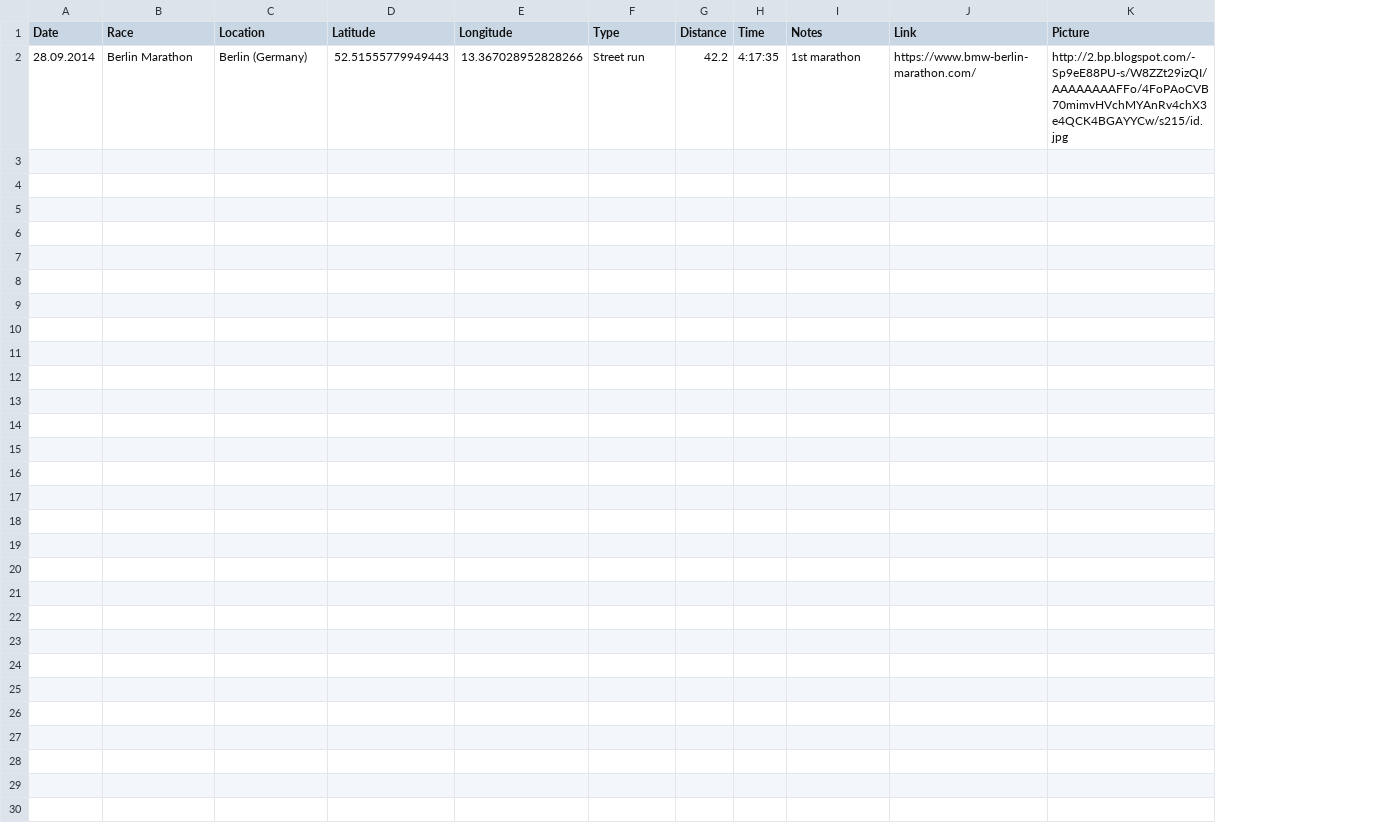
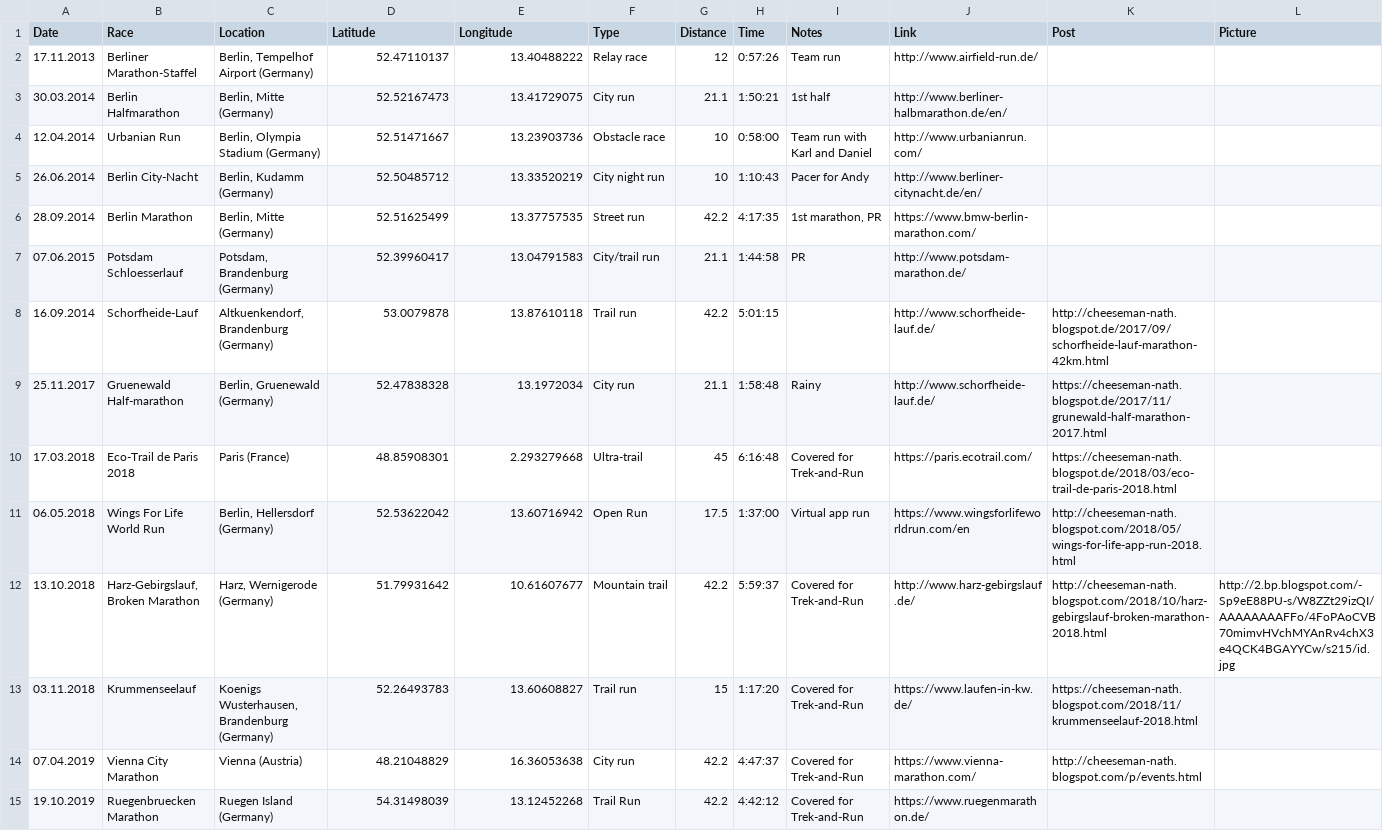
Before and after one commit to alexdjulin/run_map, a CSV file: events.csv, drawn as a sheet; addresses are those after the commit; the diff names each change by its address in the sheet, - before the commit and + after, or states it on an @@ line.

Commit message:
added all races and fixed icons

```diff
--- a/events.csv
+++ b/events.csv
+column K (Post), empty
+row 2: 17.11.2013 | Berliner Marathon-Staffel | Berlin, Tempelhof Airport (Germany) | 52.47110137 | 13.40488222 | Relay race | 12 | 0:57:26 | Team run | http://www.airfield-run.de/
+row 3: 30.03.2014 | Berlin Halfmarathon | Berlin, Mitte (Germany) | 52.52167473 | 13.41729075 | City run | 21.1 | 1:50:21 | 1st half | http://www.berliner-halbmarathon.de/en/
+row 4: 12.04.2014 | Urbanian Run | Berlin, Olympia Stadium (Germany) | 52.51471667 | 13.23903736 | Obstacle race | 10 | 0:58:00 | Team run with Karl and Daniel | http://www.urbanianrun.com/
+row 5: 26.06.2014 | Berlin City-Nacht | Berlin, Kudamm (Germany) | 52.50485712 | 13.33520219 | City night run | 10 | 1:10:43 | Pacer for Andy | http://www.berliner-citynacht.de/en/
-C6 (Location): Berlin (Germany)
+C6 (Location): Berlin, Mitte (Germany)
-D6 (Latitude): 52.51555779949443
+D6 (Latitude): 52.51625499
-E6 (Longitude): 13.367028952828266
+E6 (Longitude): 13.37757535
-I6 (Notes): 1st marathon
+I6 (Notes): 1st marathon, PR
-L6 (Picture): http://2.bp.blogspot.com/-Sp9eE88PU-s/W8ZZt29izQI/AAAAAAAAFFo/4FoPAoCVB70mimvHVchMYAnRv4chX3e4QCK4BGAYYCw/s215/id.jpg
+L6 (Picture): (empty)
+row 7: 07.06.2015 | Potsdam Schloesserlauf | Potsdam, Brandenburg (Germany) | 52.39960417 | 13.04791583 | City/trail run | 21.1 | 1:44:58 | PR | http://www.potsdam-marathon.de/
+row 8: 16.09.2014 | Schorfheide-Lauf | Altkuenkendorf, Brandenburg (Germany) | 53.0079878 | 13.87610118 | Trail run | 42.2 | 5:01:15 |  | http://www.schorfheide-lauf.de/ | http://cheeseman-nath.blogspot.de/2017/09/schorfheide-lauf-marathon-42km.html
+row 9: 25.11.2017 | Gruenewald Half-marathon | Berlin, Gruenewald (Germany) | 52.47838328 | 13.1972034 | City run | 21.1 | 1:58:48 | Rainy | http://www.schorfheide-lauf.de/ | https://cheeseman-nath.blogspot.de/2017/11/grunewald-half-marathon-2017.html
+row 10: 17.03.2018 | Eco-Trail de Paris 2018 | Paris (France) | 48.85908301 | 2.293279668 | Ultra-trail | 45 | 6:16:48 | Covered for Trek-and-Run | https://paris.ecotrail.com/ | https://cheeseman-nath.blogspot.de/2018/03/eco-trail-de-paris-2018.html
+row 11: 06.05.2018 | Wings For Life World Run | Berlin, Hellersdorf (Germany) | 52.53622042 | 13.60716942 | Open Run | 17.5 | 1:37:00 | Virtual app run | https://www.wingsforlifeworldrun.com/en | http://cheeseman-nath.blogspot.com/2018/05/wings-for-life-app-run-2018.html
+row 12: 13.10.2018 | Harz-Gebirgslauf, Broken Marathon | Harz, Wernigerode (Germany) | 51.79931642 | 10.61607677 | Mountain trail | 42.2 | 5:59:37 | Covered for Trek-and-Run | http://www.harz-gebirgslauf.de/ | http://cheeseman-nath.blogspot.com/2018/10/harz-gebirgslauf-broken-marathon-2018.html | http://2.bp.blogspot.com/-Sp9eE88PU-s/W8ZZt29izQI/AAAAAAAAFFo/4FoPAoCVB70mimvHVchMYAnRv4chX3e4QCK4BGAYYCw/s215/id.jpg
+row 13: 03.11.2018 | Krummenseelauf | Koenigs Wusterhausen, Brandenburg (Germany) | 52.26493783 | 13.60608827 | Trail run | 15 | 1:17:20 | Covered for Trek-and-Run | https://www.laufen-in-kw.de/ | https://cheeseman-nath.blogspot.com/2018/11/krummenseelauf-2018.html
+row 14: 07.04.2019 | Vienna City Marathon | Vienna (Austria) | 48.21048829 | 16.36053638 | City run | 42.2 | 4:47:37 | Covered for Trek-and-Run | https://www.vienna-marathon.com/ | http://cheeseman-nath.blogspot.com/p/events.html
+row 15: 19.10.2019 | Ruegenbruecken Marathon | Ruegen Island (Germany) | 54.31498039 | 13.12452268 | Trail Run | 42.2 | 4:42:12 | Covered for Trek-and-Run | https://www.ruegenmarathon.de/
```
Also changed, not shown: 3 other files.
